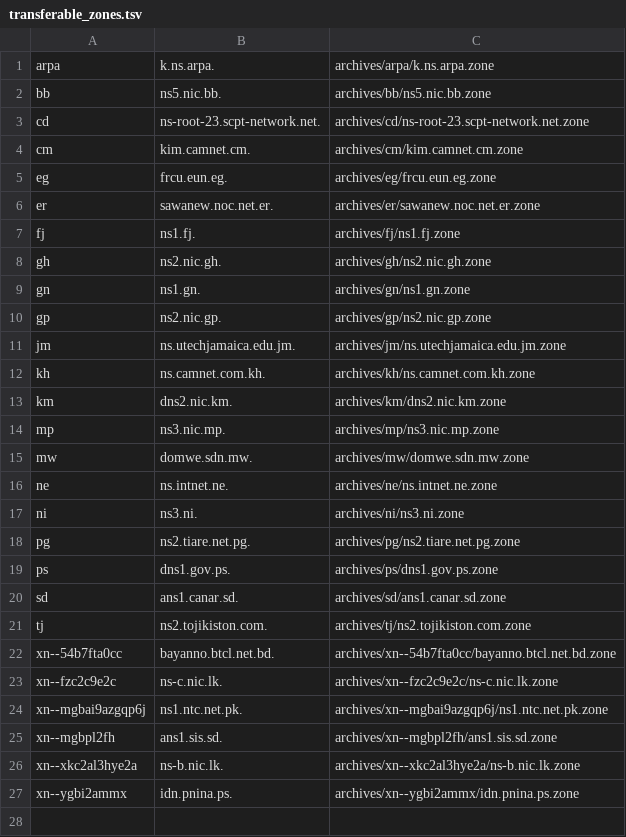
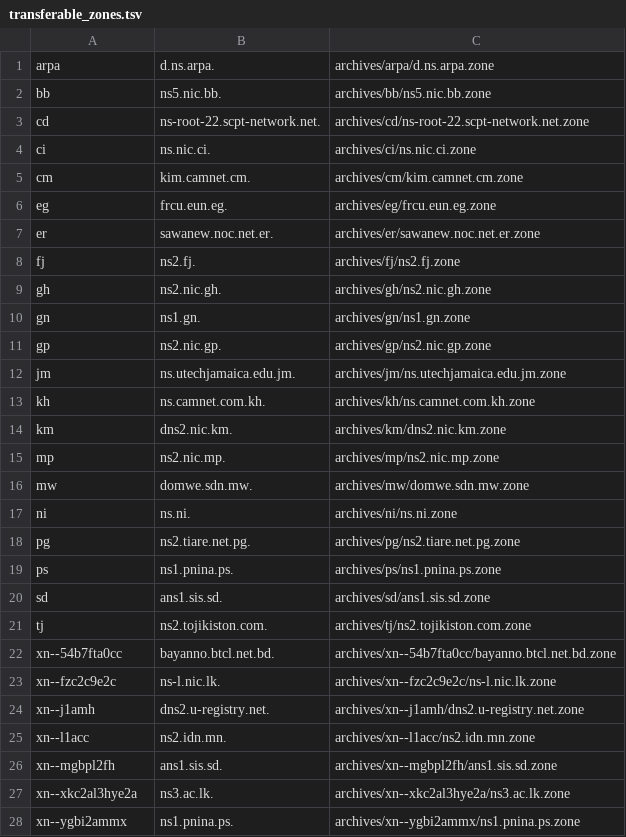
Before and after one commit to vuong2023/TLDR-2, a TSV file: transferable_zones.tsv, drawn as a sheet.

```diff
--- a/transferable_zones.tsv
+++ b/transferable_zones.tsv
@@ -1,4 +1,5 @@
-arpa	k.ns.arpa.	archives/arpa/k.ns.arpa.zone
+arpa	d.ns.arpa.	archives/arpa/d.ns.arpa.zone
 bb	ns5.nic.bb.	archives/bb/ns5.nic.bb.zone
-cd	ns-root-23.scpt-network.net.	archives/cd/ns-root-23.scpt-network.net.zone
+cd	ns-root-22.scpt-network.net.	archives/cd/ns-root-22.scpt-network.net.zone
+ci	ns.nic.ci.	archives/ci/ns.nic.ci.zone
 cm	kim.camnet.cm.	archives/cm/kim.camnet.cm.zone
@@ -6,3 +7,3 @@ eg	frcu.eun.eg.	archives/eg/frcu.eun.eg.zone
 er	sawanew.noc.net.er.	archives/er/sawanew.noc.net.er.zone
-fj	ns1.fj.	archives/fj/ns1.fj.zone
+fj	ns2.fj.	archives/fj/ns2.fj.zone
 gh	ns2.nic.gh.	archives/gh/ns2.nic.gh.zone
@@ -13,15 +14,15 @@ kh	ns.camnet.com.kh.	archives/kh/ns.camnet.com.kh.zone
 km	dns2.nic.km.	archives/km/dns2.nic.km.zone
-mp	ns3.nic.mp.	archives/mp/ns3.nic.mp.zone
+mp	ns2.nic.mp.	archives/mp/ns2.nic.mp.zone
 mw	domwe.sdn.mw.	archives/mw/domwe.sdn.mw.zone
-ne	ns.intnet.ne.	archives/ne/ns.intnet.ne.zone
-ni	ns3.ni.	archives/ni/ns3.ni.zone
+ni	ns.ni.	archives/ni/ns.ni.zone
 pg	ns2.tiare.net.pg.	archives/pg/ns2.tiare.net.pg.zone
-ps	dns1.gov.ps.	archives/ps/dns1.gov.ps.zone
-sd	ans1.canar.sd.	archives/sd/ans1.canar.sd.zone
+ps	ns1.pnina.ps.	archives/ps/ns1.pnina.ps.zone
+sd	ans1.sis.sd.	archives/sd/ans1.sis.sd.zone
 tj	ns2.tojikiston.com.	archives/tj/ns2.tojikiston.com.zone
 xn--54b7fta0cc	bayanno.btcl.net.bd.	archives/xn--54b7fta0cc/bayanno.btcl.net.bd.zone
-xn--fzc2c9e2c	ns-c.nic.lk.	archives/xn--fzc2c9e2c/ns-c.nic.lk.zone
-xn--mgbai9azgqp6j	ns1.ntc.net.pk.	archives/xn--mgbai9azgqp6j/ns1.ntc.net.pk.zone
+xn--fzc2c9e2c	ns-l.nic.lk.	archives/xn--fzc2c9e2c/ns-l.nic.lk.zone
+xn--j1amh	dns2.u-registry.net.	archives/xn--j1amh/dns2.u-registry.net.zone
+xn--l1acc	ns2.idn.mn.	archives/xn--l1acc/ns2.idn.mn.zone
 xn--mgbpl2fh	ans1.sis.sd.	archives/xn--mgbpl2fh/ans1.sis.sd.zone
-xn--xkc2al3hye2a	ns-b.nic.lk.	archives/xn--xkc2al3hye2a/ns-b.nic.lk.zone
-xn--ygbi2ammx	idn.pnina.ps.	archives/xn--ygbi2ammx/idn.pnina.ps.zone
+xn--xkc2al3hye2a	ns3.ac.lk.	archives/xn--xkc2al3hye2a/ns3.ac.lk.zone
+xn--ygbi2ammx	ns1.pnina.ps.	archives/xn--ygbi2ammx/ns1.pnina.ps.zone
```
Also changed, not shown: 9 other files.
